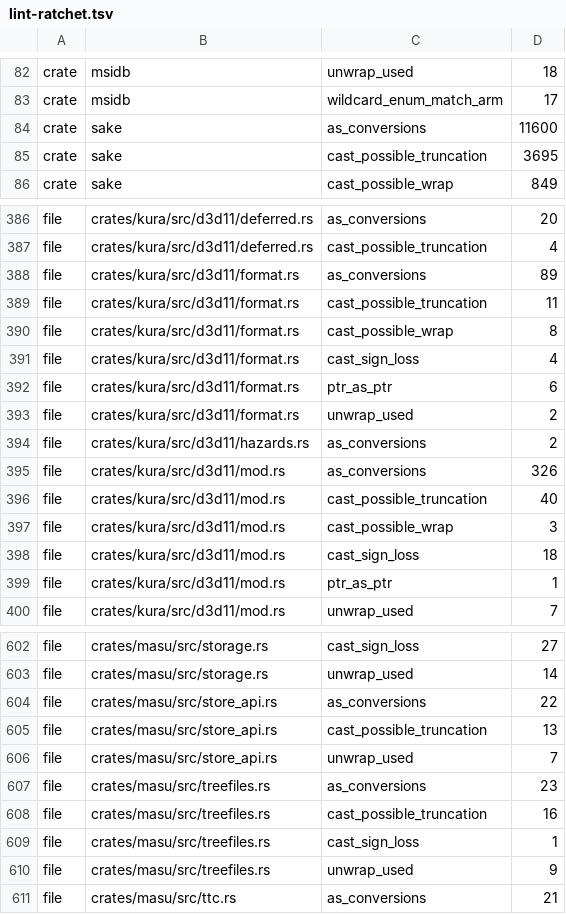
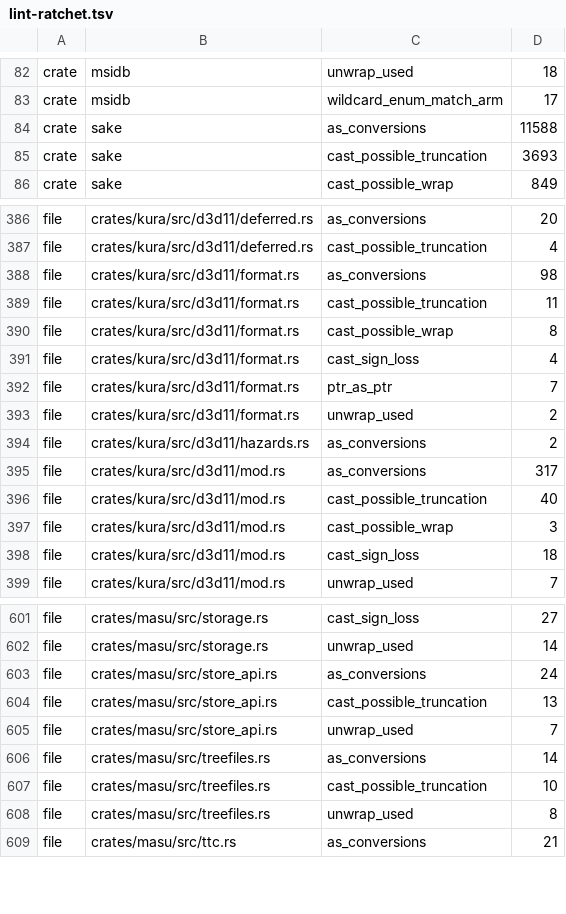
Before and after one commit to a-kaibu/masu, a TSV file: tools/ci/lint-ratchet.tsv, drawn as a sheet; only a part is shown, gaps mark what is left out; the diff covers the shown part only.

```diff
--- a/tools/ci/lint-ratchet.tsv
+++ b/tools/ci/lint-ratchet.tsv
@@ -83,4 +83,4 @@ crate	msidb	unwrap_used	18
 crate	msidb	wildcard_enum_match_arm	17
-crate	sake	as_conversions	11600
-crate	sake	cast_possible_truncation	3695
+crate	sake	as_conversions	11588
+crate	sake	cast_possible_truncation	3693
 crate	sake	cast_possible_wrap	849
@@ -387,3 +387,3 @@ file	crates/kura/src/d3d11/deferred.rs	as_conversions	20
 file	crates/kura/src/d3d11/deferred.rs	cast_possible_truncation	4
-file	crates/kura/src/d3d11/format.rs	as_conversions	89
+file	crates/kura/src/d3d11/format.rs	as_conversions	98
 file	crates/kura/src/d3d11/format.rs	cast_possible_truncation	11
@@ -391,6 +391,6 @@ file	crates/kura/src/d3d11/format.rs	cast_possible_wrap	8
 file	crates/kura/src/d3d11/format.rs	cast_sign_loss	4
-file	crates/kura/src/d3d11/format.rs	ptr_as_ptr	6
+file	crates/kura/src/d3d11/format.rs	ptr_as_ptr	7
 file	crates/kura/src/d3d11/format.rs	unwrap_used	2
 file	crates/kura/src/d3d11/hazards.rs	as_conversions	2
-file	crates/kura/src/d3d11/mod.rs	as_conversions	326
+file	crates/kura/src/d3d11/mod.rs	as_conversions	317
 file	crates/kura/src/d3d11/mod.rs	cast_possible_truncation	40
@@ -398,3 +398,2 @@ file	crates/kura/src/d3d11/mod.rs	cast_possible_wrap	3
 file	crates/kura/src/d3d11/mod.rs	cast_sign_loss	18
-file	crates/kura/src/d3d11/mod.rs	ptr_as_ptr	1
 file	crates/kura/src/d3d11/mod.rs	unwrap_used	7
@@ -603,9 +602,8 @@ file	crates/masu/src/storage.rs	cast_sign_loss	27
 file	crates/masu/src/storage.rs	unwrap_used	14
-file	crates/masu/src/store_api.rs	as_conversions	22
+file	crates/masu/src/store_api.rs	as_conversions	24
 file	crates/masu/src/store_api.rs	cast_possible_truncation	13
 file	crates/masu/src/store_api.rs	unwrap_used	7
-file	crates/masu/src/treefiles.rs	as_conversions	23
-file	crates/masu/src/treefiles.rs	cast_possible_truncation	16
-file	crates/masu/src/treefiles.rs	cast_sign_loss	1
-file	crates/masu/src/treefiles.rs	unwrap_used	9
+file	crates/masu/src/treefiles.rs	as_conversions	14
+file	crates/masu/src/treefiles.rs	cast_possible_truncation	10
+file	crates/masu/src/treefiles.rs	unwrap_used	8
 file	crates/masu/src/ttc.rs	as_conversions	21
```
Also changed, not shown: 1 added row and 10 edited cells elsewhere in this file, 11 other files.
